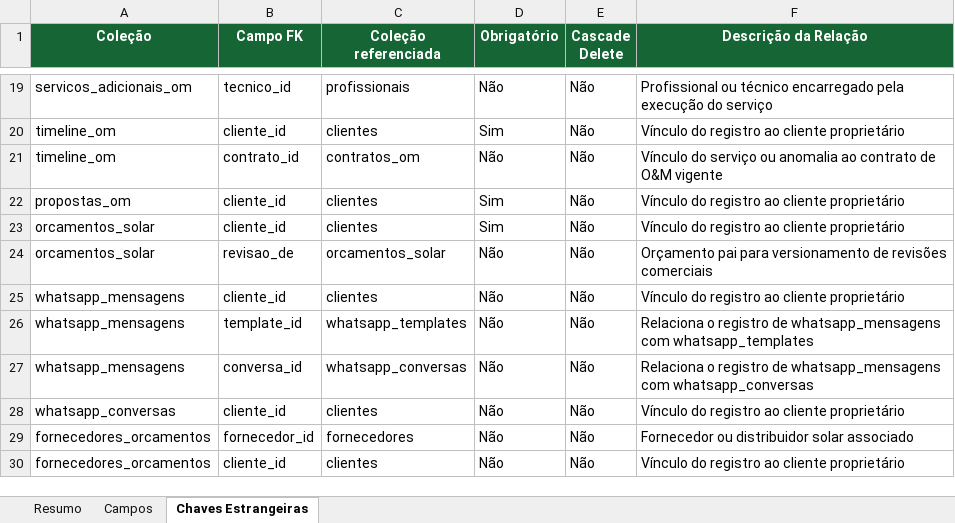
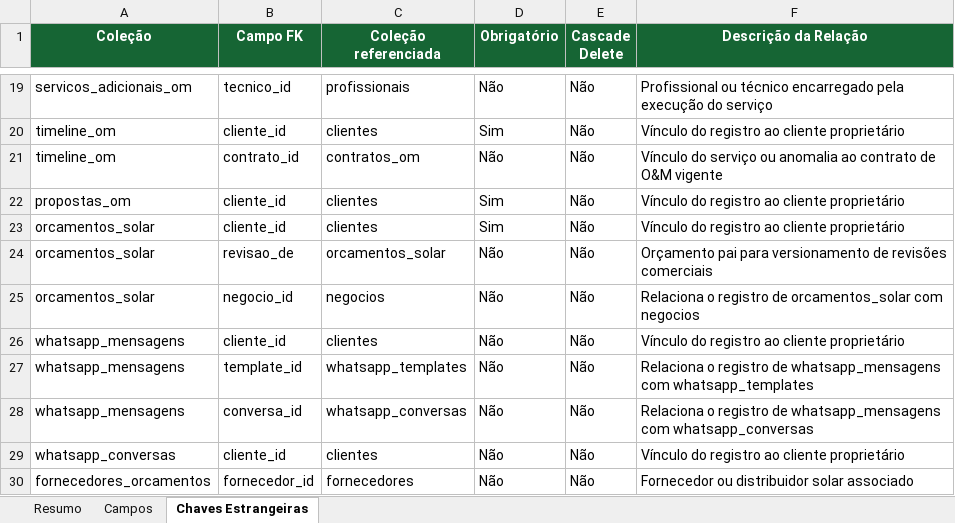
Before and after one commit to joaovictorbfuchs-cell/crm-delfos-solar-1m9ann9u0, an Excel workbook: public/schema-delfos-solar.xlsx, sheet Chaves Estrangeiras, drawn as a sheet; only a part is shown, gaps mark what is left out; the shorter side is filled out with more unchanged rows; values as stored, in another font and other column widths than the file's, no borders; the diff names each change by its address in the sheet, - before the commit and + after, or states it on an @@ line.

Commit message:
feat: ajuste cards funil comercial, valor ultima revisao orcamento e remocao blocos duplicados (v0.0.761)

```diff
--- a/public/schema-delfos-solar.xlsx (sheet Chaves Estrangeiras)
+++ b/public/schema-delfos-solar.xlsx (sheet Chaves Estrangeiras)
+row 25: orcamentos_solar | negocio_id | negocios | Não | Não | Relaciona o registro de orcamentos_solar com negocios
```
Also changed, not shown: sheet Campos, sheet Resumo, 14 other files.
